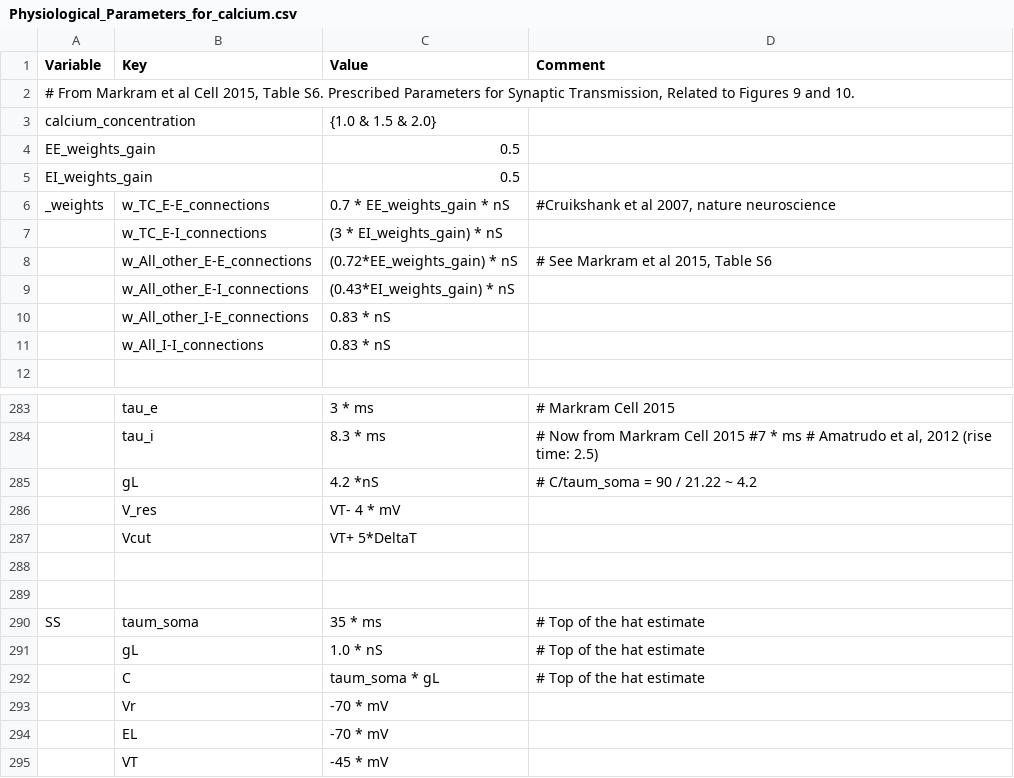
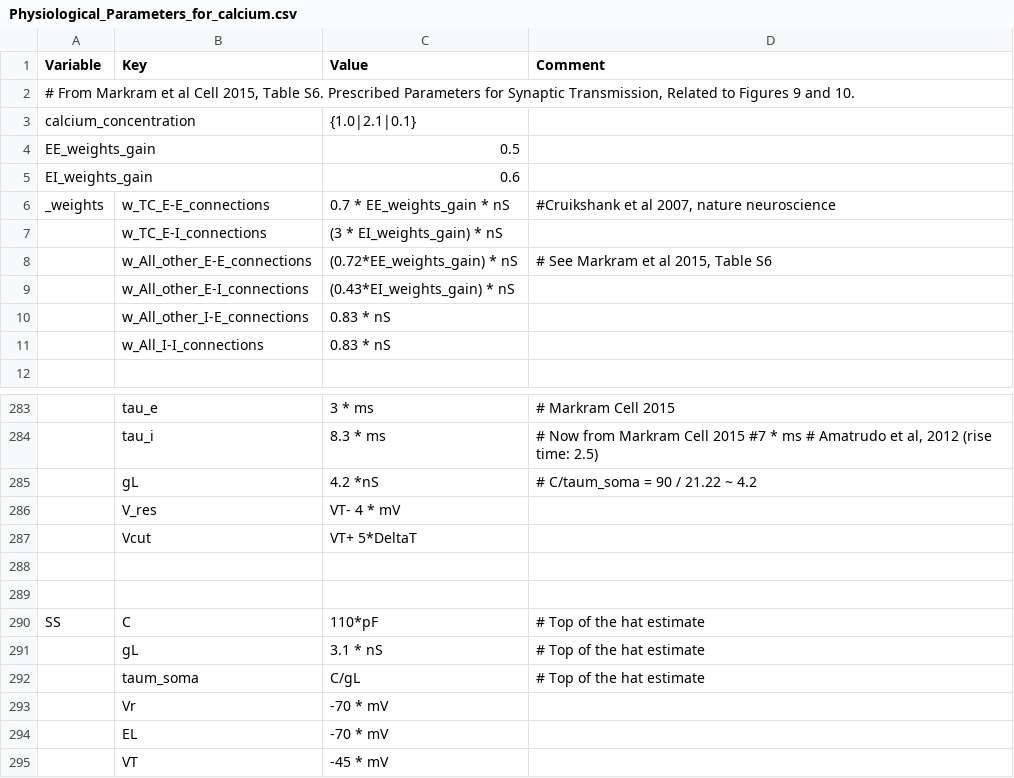
Before and after one commit to VisualNeuroscience-UH/CxSystem, a CSV file: config_files/Physiological_Parameters_for_calcium.csv, drawn as a sheet; only a part is shown, gaps mark what is left out; removed rows and columns are numbered as before the commit, all else as after; the diff names each change by its address in the sheet, - before the commit and + after, or states it on an @@ line.

```diff
--- a/config_files/Physiological_Parameters_for_calcium.csv
+++ b/config_files/Physiological_Parameters_for_calcium.csv
-C3 (Value): {1.0 & 1.5 & 2.0}
+C3 (Value): {1.0|2.1|0.1}
-C5 (Value): 0.5
+C5 (Value): 0.6
-B290 (Key): taum_soma
+B290 (Key): C
-C290 (Value): 35 * ms
+C290 (Value): 110*pF
-C291 (Value): 1.0 * nS
+C291 (Value): 3.1 * nS
-row 292:  | C | taum_soma * gL | # Top of the hat estimate
+row 292:  | taum_soma | C/gL | # Top of the hat estimate
```
Also changed, not shown: config_files/calcium_config_file.csv, 3 other files.
